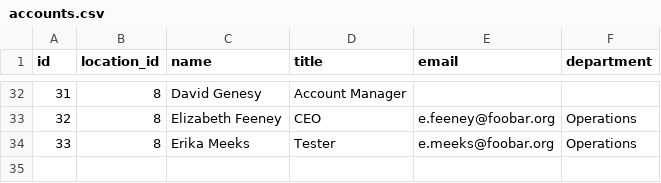
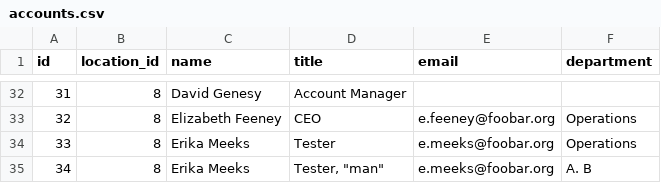
Before and after one commit to Chorochev/bash, a CSV file: FinalTasks/lab1/accounts.csv, drawn as a sheet; only a part is shown, gaps mark what is left out; the diff names each change by its address in the sheet, - before the commit and + after, or states it on an @@ line.

```diff
--- a/FinalTasks/lab1/accounts.csv
+++ b/FinalTasks/lab1/accounts.csv
+row 35: 34 | 8 | Erika Meeks | Tester, "man" | e.meeks@foobar.org | A. B
```
Also changed, not shown: 1 other file.
